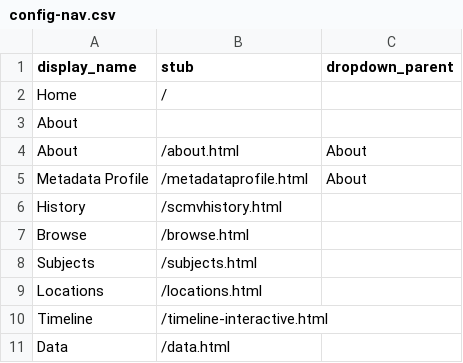
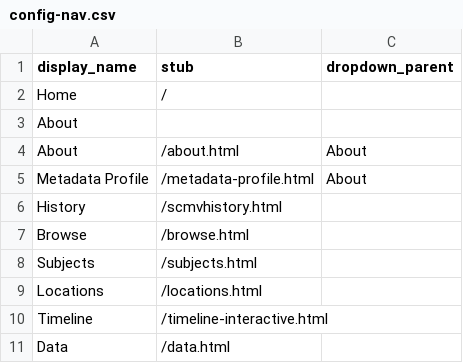
Before and after one commit to britteckler/santaclausmuseumcollection, a CSV file: _data/config-nav.csv, drawn as a sheet.

Commit message:
Update config-nav.csv map

```diff
--- a/_data/config-nav.csv
+++ b/_data/config-nav.csv
@@ -4,3 +4,3 @@ About,,
 About,/about.html,About
-Metadata Profile,/metadataprofile.html,About
+Metadata Profile,/metadata-profile.html,About
 History,/scmvhistory.html
```
